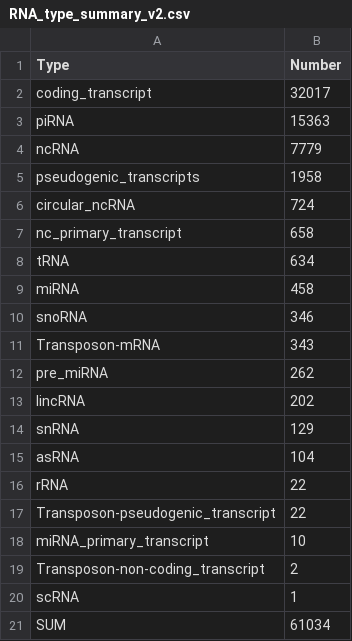
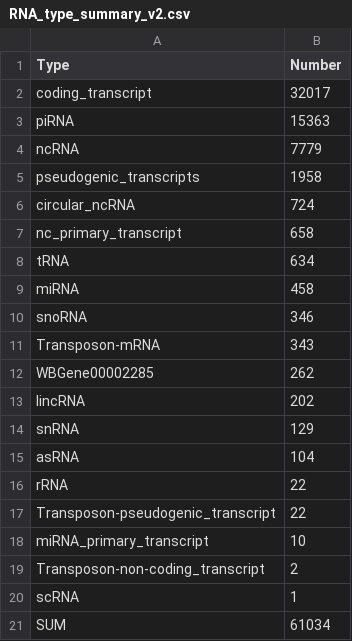
Before and after one commit to YiMin1117/monday, a CSV file: csv/RNA_type_summary_v2.csv, drawn as a sheet.

```diff
--- a/csv/RNA_type_summary_v2.csv
+++ b/csv/RNA_type_summary_v2.csv
@@ -11,3 +11,3 @@ snoRNA,346
 Transposon-mRNA,343
-pre_miRNA,262
+WBGene00002285,262
 lincRNA,202
```
Also changed, not shown: 13 other files.
